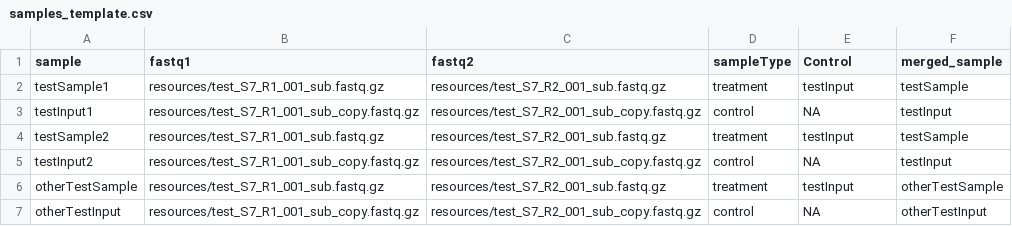
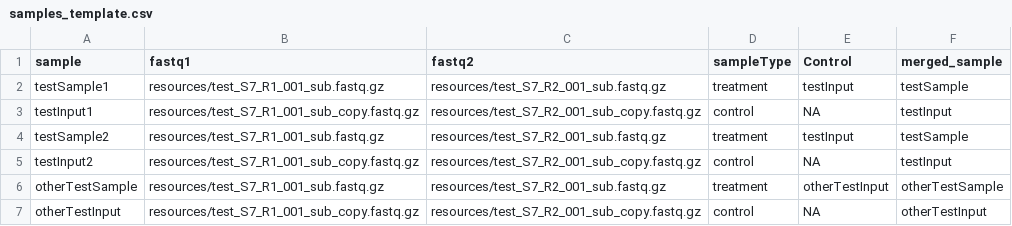
Before and after one commit to SansamLab-Pipelines-Genomics/Cut_And_Run_Analysis_SnakeMake, a CSV file: config/samples_template.csv, drawn as a sheet.

Commit message:
Update samples_template.csv

```diff
--- a/config/samples_template.csv
+++ b/config/samples_template.csv
@@ -5,3 +5,3 @@ testSample2,resources/test_S7_R1_001_sub.fastq.gz,resources/test_S7_R2_001_sub.f
 testInput2,resources/test_S7_R1_001_sub_copy.fastq.gz,resources/test_S7_R2_001_sub_copy.fastq.gz,control,NA,testInput
-otherTestSample,resources/test_S7_R1_001_sub.fastq.gz,resources/test_S7_R2_001_sub.fastq.gz,treatment,testInput,otherTestSample
+otherTestSample,resources/test_S7_R1_001_sub.fastq.gz,resources/test_S7_R2_001_sub.fastq.gz,treatment,otherTestInput,otherTestSample
 otherTestInput,resources/test_S7_R1_001_sub_copy.fastq.gz,resources/test_S7_R2_001_sub_copy.fastq.gz,control,NA,otherTestInput
```
